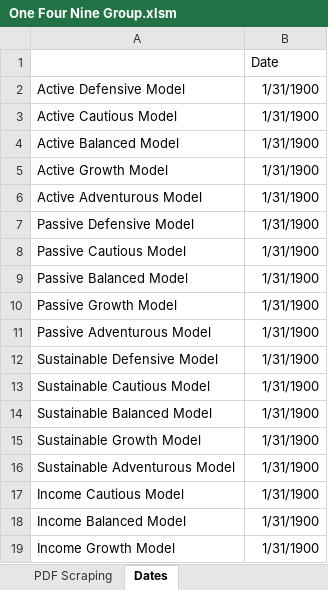
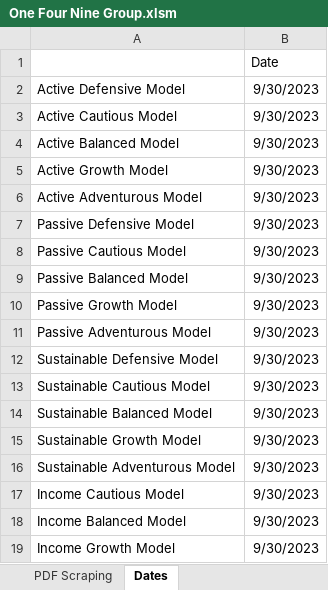
Before and after one commit to PashaBiker/pdf_scraping, an Excel workbook: 19_milestone/One Four Nine Group/One Four Nine Group.xlsm, sheet Dates, drawn as a sheet; values as stored, in another font and other column widths than the file's, no borders; the diff names each change by its address in the sheet, - before the commit and + after, or states it on an @@ line.

```diff
--- a/19_milestone/One Four Nine Group/One Four Nine Group.xlsm (sheet Dates)
+++ b/19_milestone/One Four Nine Group/One Four Nine Group.xlsm (sheet Dates)
-B2:B19: 1/31/1900
+B2:B19: 9/30/2023
```
Also changed, not shown: sheet Asset Allocation, sheet Broad Asset Allocation, sheet Equity Regional Allocation, sheet Additional Information, sheet Performance and Fees, sheet Bond Allocation, 18_milestone/Rathbones/Rathbones.xlsm, 5 other files.
